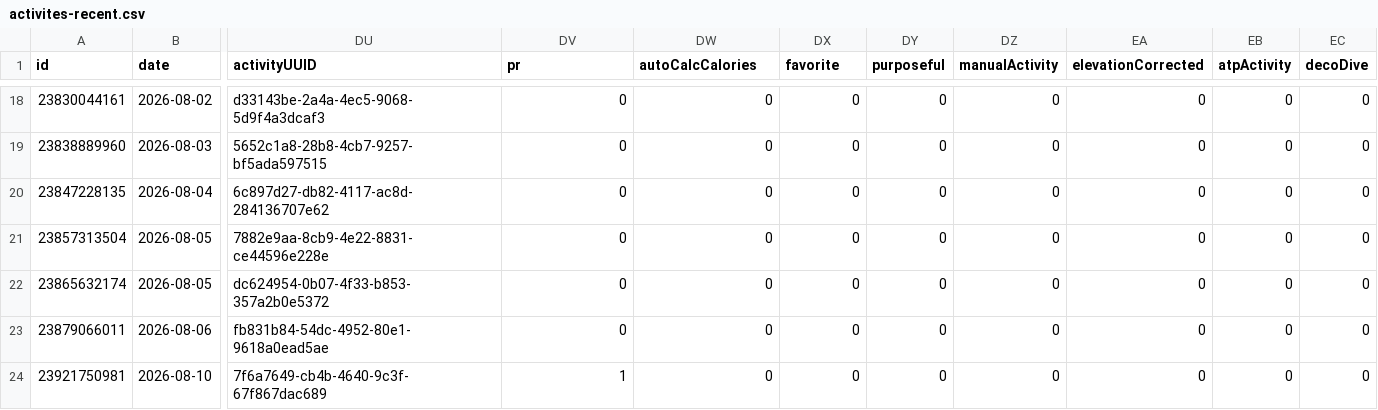
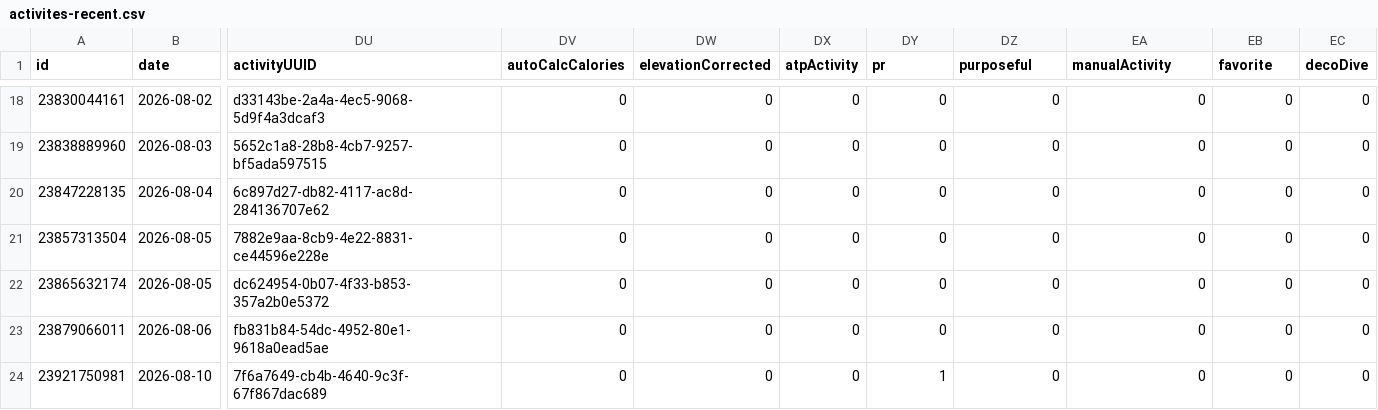
Before and after one commit to nicolasmahut-ui/garmin-data-frere, a CSV file: activites-recent.csv, drawn as a sheet; only a part is shown, gaps mark what is left out; the diff names each change by its address in the sheet, - before the commit and + after, or states it on an @@ line.

Commit message:
activites recentes 2026-08-11 05:17

```diff
--- a/activites-recent.csv
+++ b/activites-recent.csv
-DV1: pr
+DV1: autoCalcCalories
-DW1: autoCalcCalories
+DW1: elevationCorrected
-DX1: favorite
+DX1: atpActivity
-DY1: purposeful
+DY1: pr
-DZ1: manualActivity
+DZ1: purposeful
-EA1: elevationCorrected
+EA1: manualActivity
-EB1: atpActivity
+EB1: favorite
-DV24 (autoCalcCalories): 1
+DV24 (autoCalcCalories): 0
-DY24 (pr): 0
+DY24 (pr): 1
```
